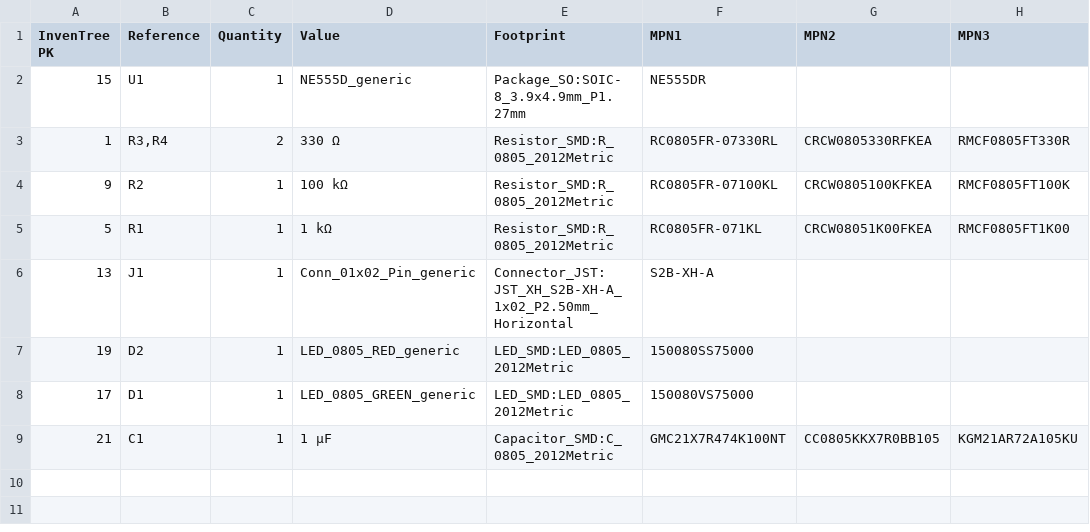
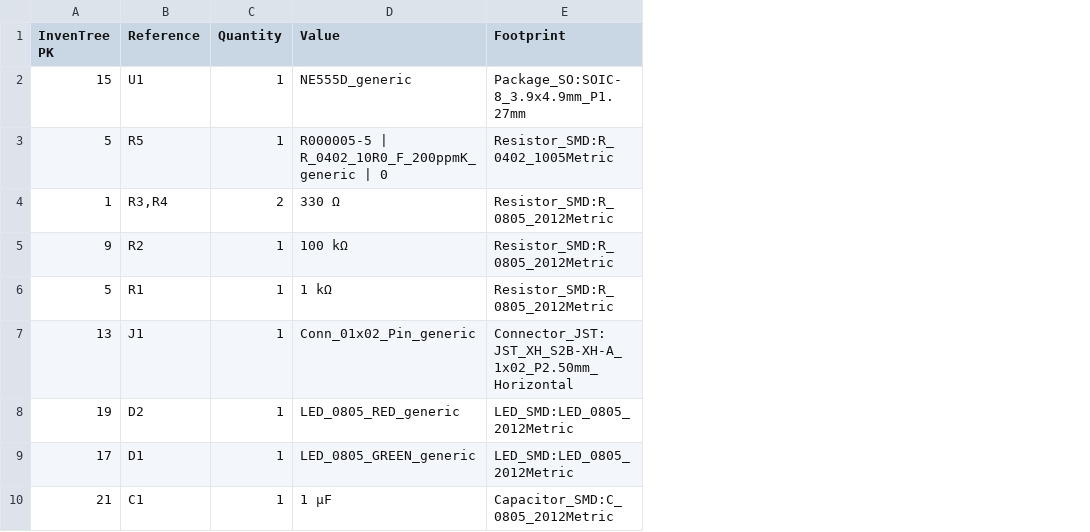
Before and after one commit to bluuas/any-inventree, a CSV file: source/led-flasher-kicad-export.csv, drawn as a sheet; removed rows and columns are numbered as before the commit, all else as after; the diff names each change by its address in the sheet, - before the commit and + after, or states it on an @@ line.

Commit message:
new BOM from KiCad exported

```diff
--- a/source/led-flasher-kicad-export.csv
+++ b/source/led-flasher-kicad-export.csv
-column F (MPN1), rows 2-9: NE555DR | RC0805FR-07330RL | RC0805FR-07100KL | RC0805FR-071KL | S2B-XH-A | 150080SS75000 | 150080VS75000 | GMC21X7R474K100NT
-column G (MPN2), rows 3-9: CRCW0805330RFKEA | CRCW0805100KFKEA | CRCW08051K00FKEA |  |  |  | CC0805KKX7R0BB105
-column H (MPN3), rows 3-9: RMCF0805FT330R | RMCF0805FT100K | RMCF0805FT1K00 |  |  |  | KGM21AR72A105KU
+row 3: 5 | R5 | 1 | R000005-5 | R_0402_10R0_F_200ppmK_generic | 0 | Resistor_SMD:R_0402_1005Metric
```
